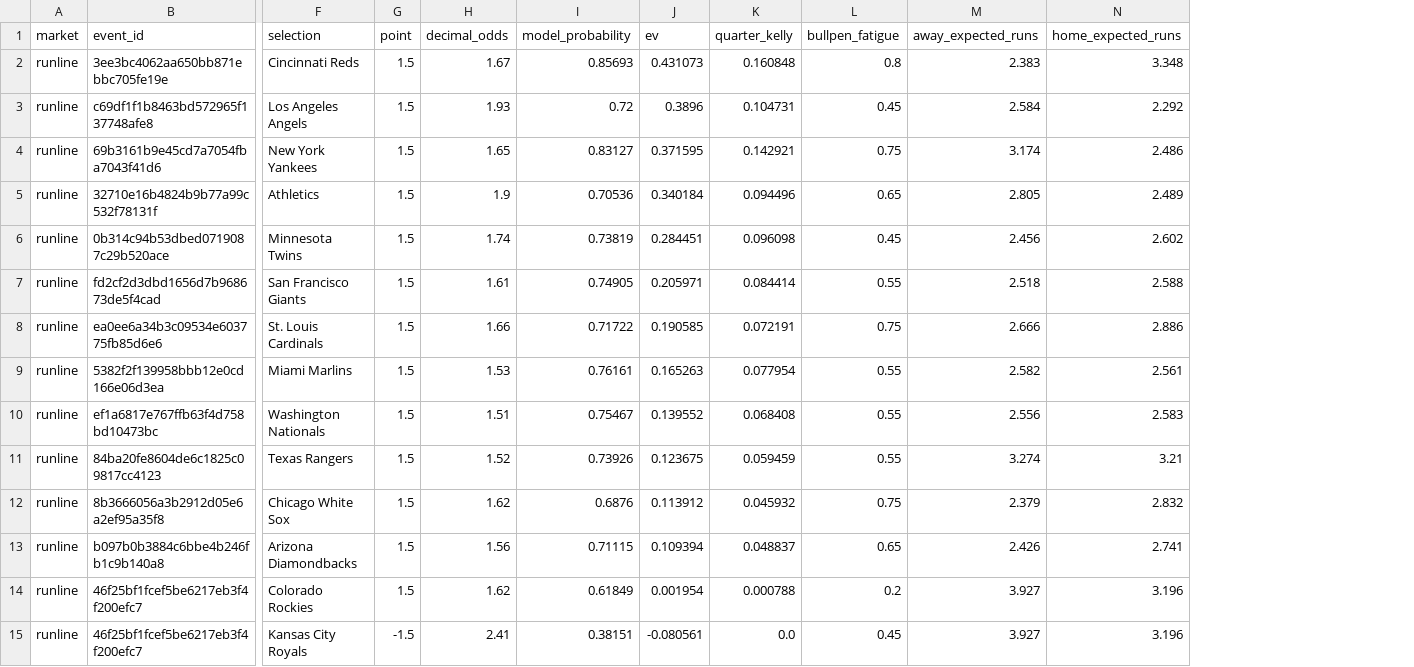
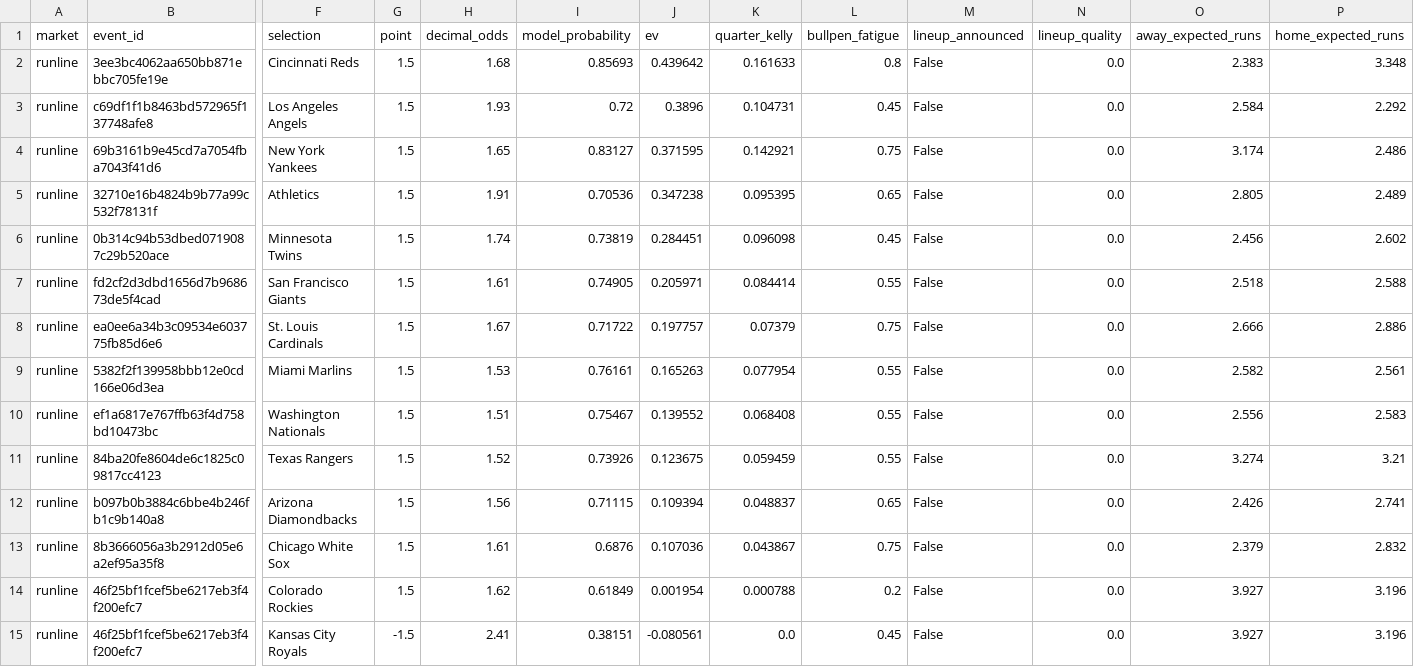
Before and after one commit to kouheiarai/mlb-ai-predictor, a CSV file: data/runline_predictions.csv, drawn as a sheet; only a part is shown, gaps mark what is left out; removed rows and columns are numbered as before the commit, all else as after; rows hold the shown columns only; the diff covers the shown part only; the diff names each change by its address in the sheet, - before the commit and + after, or states it on an @@ line.

```diff
--- a/data/runline_predictions.csv
+++ b/data/runline_predictions.csv
+column M (lineup_announced), rows 2-12: all False; rows 14-15: False | False
+column N (lineup_quality), rows 2-12: all 0.0; rows 14-15: 0.0 | 0.0
-H2 (decimal_odds): 1.67
+H2 (decimal_odds): 1.68
-J2 (ev): 0.431073
+J2 (ev): 0.439642
-K2 (quarter_kelly): 0.160848
+K2 (quarter_kelly): 0.161633
-H5 (decimal_odds): 1.9
+H5 (decimal_odds): 1.91
-J5 (ev): 0.340184
+J5 (ev): 0.347238
-K5 (quarter_kelly): 0.094496
+K5 (quarter_kelly): 0.095395
-H8 (decimal_odds): 1.66
+H8 (decimal_odds): 1.67
-J8 (ev): 0.190585
+J8 (ev): 0.197757
-K8 (quarter_kelly): 0.072191
+K8 (quarter_kelly): 0.07379
-row 12: runline | 8b3666056a3b2912d05e6a2ef95a35f8 | Chicago White Sox | 1.5 | 1.62 | 0.6876 | 0.113912 | 0.045932 | 0.75 | 2.379 | 2.832
+row 13: runline | 8b3666056a3b2912d05e6a2ef95a35f8 | Chicago White Sox | 1.5 | 1.61 | 0.6876 | 0.107036 | 0.043867 | 0.75 | False | 0.0 | 2.379 | 2.832
```
Also changed, not shown: 10 edited cells elsewhere in this file, data/latest_odds.csv, data/moneyline_predictions.csv, 7 other files.
